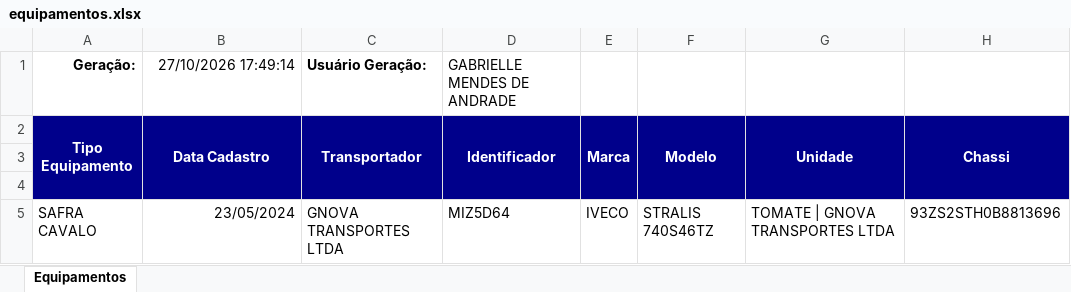
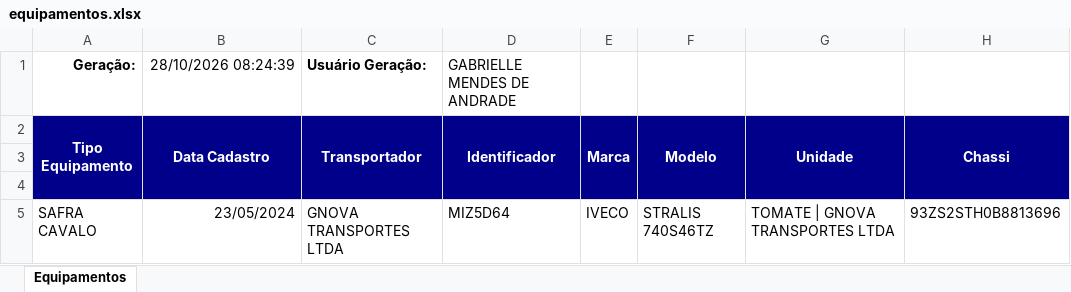
Before and after one commit to hannahfrotalegal/painel-frotalegal-heinz, an Excel workbook: dados/equipamentos.xlsx, sheet Equipamentos, drawn as a sheet; only a part is shown; values as stored, in another font and other column widths than the file's, no borders; the diff names each change by its address in the sheet, - before the commit and + after, or states it on an @@ line.

Commit message:
Atualiza dados — extração 28/10/2026 08:24 (via painel)

```diff
--- a/dados/equipamentos.xlsx (sheet Equipamentos)
+++ b/dados/equipamentos.xlsx (sheet Equipamentos)
-B1 (Data Cadastro): 27/10/2026 17:49:14
+B1 (Data Cadastro): 28/10/2026 08:24:39
```
